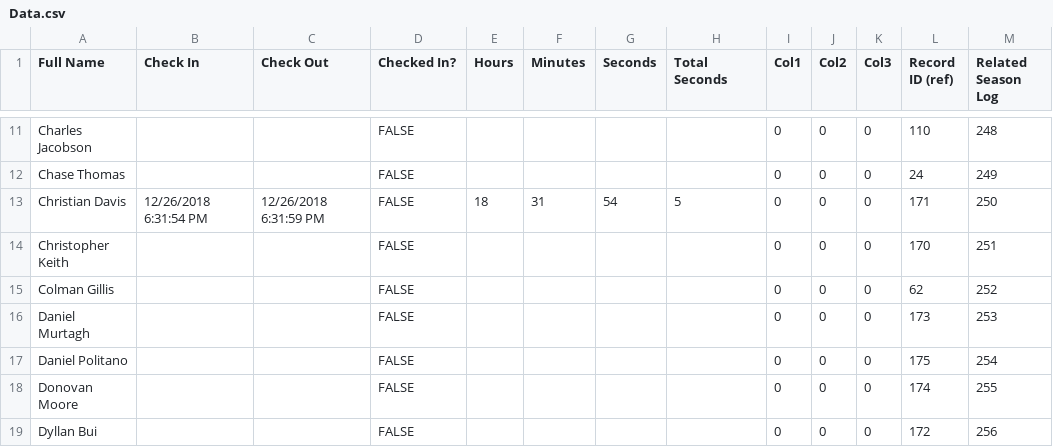
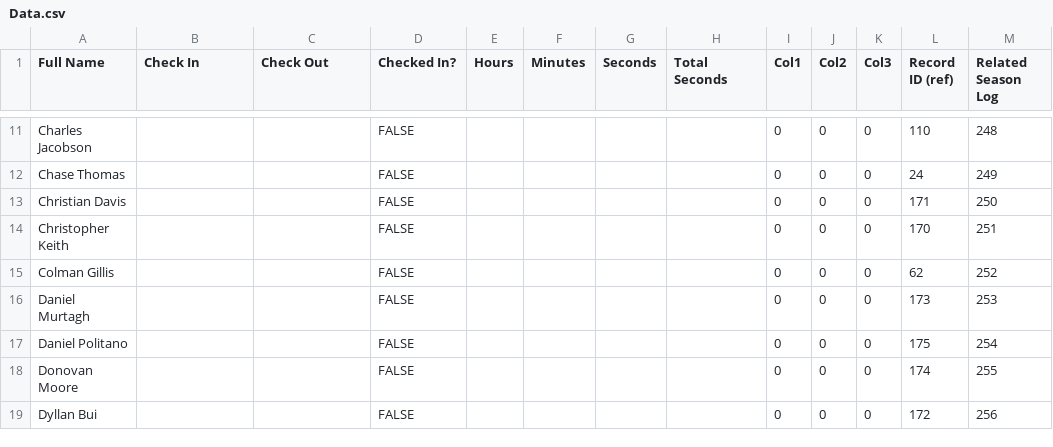
Before and after one commit to prifken/robotics3958, a CSV file: 2019 Attendance/data/Data.csv, drawn as a sheet; only a part is shown, gaps mark what is left out.

Commit message:
Cleared Data

```diff
--- a/2019 Attendance/data/Data.csv
+++ b/2019 Attendance/data/Data.csv
@@ -12,3 +12,3 @@ Charles Jacobson,,,FALSE,,,,,0,0,0,110,248
 Chase Thomas,,,FALSE,,,,,0,0,0,24,249
-Christian Davis,12/26/2018 6:31:54 PM,12/26/2018 6:31:59 PM,FALSE,18,31,54,5,0,0,0,171,250
+Christian Davis,,,FALSE,,,,,0,0,0,171,250
 Christopher Keith,,,FALSE,,,,,0,0,0,170,251
```
Also changed, not shown: 3 other files.
